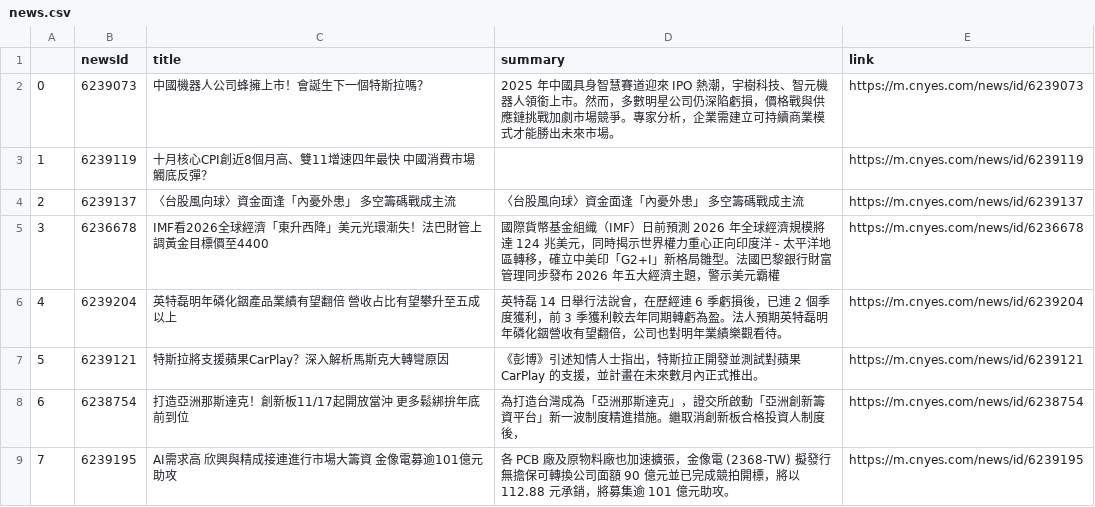
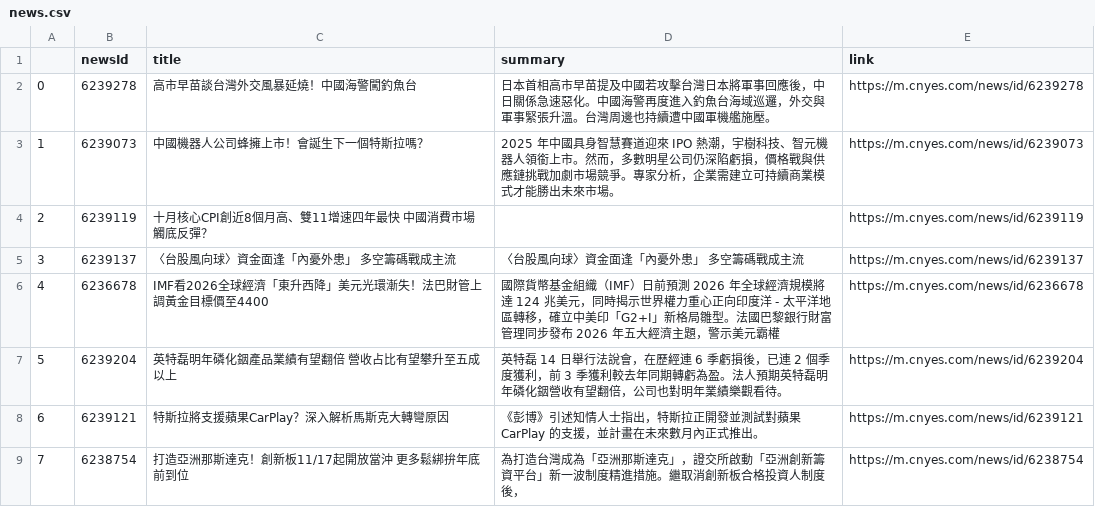
Before and after one commit to sonia9453/test_github_actions, a CSV file: news.csv, drawn as a sheet; only a part is shown; the shorter side is filled out with more unchanged rows; addresses are those after the commit; the diff names each change by its address in the sheet, - before the commit and + after, or states it on an @@ line.

Commit message:
更新鉅亨網

```diff
--- a/news.csv
+++ b/news.csv
+row 2: 0 | 6239278 | 高市早苗談台灣外交風暴延燒！中國海警闖釣魚台 | 日本首相高市早苗提及中國若攻擊台灣日本將軍事回應後，中日關係急速惡化。中國海警再度進入釣魚台海域巡邏，外交與軍事緊張升溫。台灣周邊也持續遭中國軍機艦施壓。 | https://m.cnyes.com/news/id/6239278
@@ column A renumbered from row 3 down @@
```
